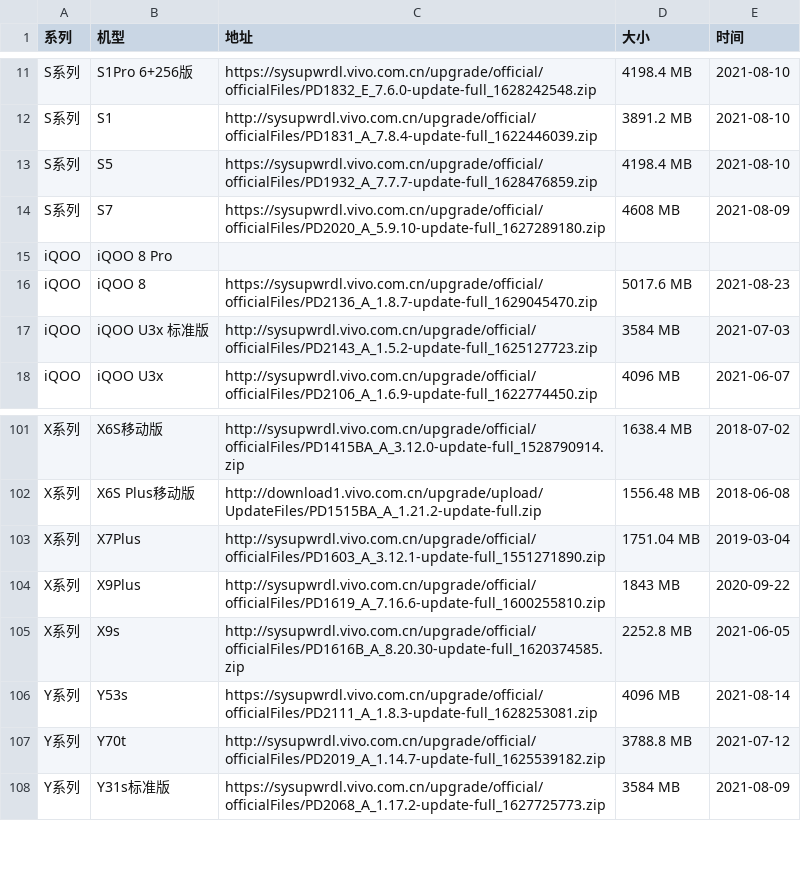
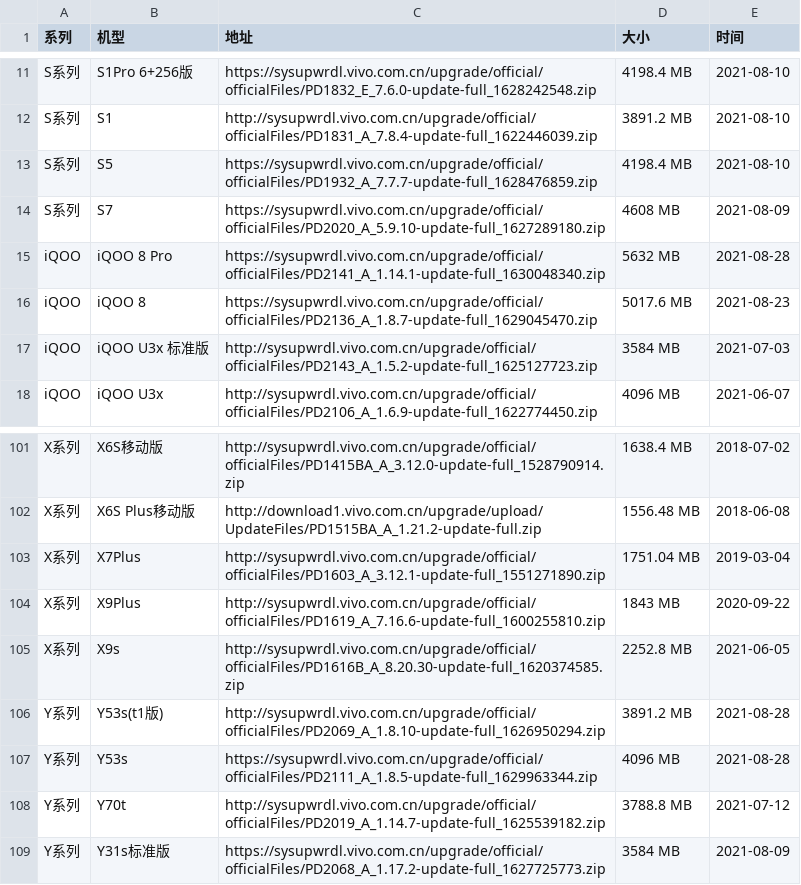
Before and after one commit to wuxianlin/get_android_data, a CSV file: data/vivo_rom.csv, drawn as a sheet; only a part is shown, gaps mark what is left out.

```diff
--- a/data/vivo_rom.csv
+++ b/data/vivo_rom.csv
@@ -14,3 +14,3 @@ S系列,S5,https://sysupwrdl.vivo.com.cn/upgrade/official/officialFiles/PD1932_A
 S系列,S7,https://sysupwrdl.vivo.com.cn/upgrade/official/officialFiles/PD2020_A_5.9.10-update-full_1627289180.zip,4608 MB,2021-08-09
-iQOO,iQOO 8 Pro,,,
+iQOO,iQOO 8 Pro,https://sysupwrdl.vivo.com.cn/upgrade/official/officialFiles/PD2141_A_1.14.1-update-full_1630048340.zip,5632 MB,2021-08-28
 iQOO,iQOO 8,https://sysupwrdl.vivo.com.cn/upgrade/official/officialFiles/PD2136_A_1.8.7-update-full_1629045470.zip,5017.6 MB,2021-08-23
@@ -105,3 +105,4 @@ X系列,X9Plus,http://sysupwrdl.vivo.com.cn/upgrade/official/officialFiles/PD161
 X系列,X9s,http://sysupwrdl.vivo.com.cn/upgrade/official/officialFiles/PD1616B_A_8.20.30-update-full_1620374585.zip,2252.8 MB,2021-06-05
-Y系列,Y53s,https://sysupwrdl.vivo.com.cn/upgrade/official/officialFiles/PD2111_A_1.8.3-update-full_1628253081.zip,4096 MB,2021-08-14
+Y系列,Y53s(t1版),http://sysupwrdl.vivo.com.cn/upgrade/official/officialFiles/PD2069_A_1.8.10-update-full_1626950294.zip,3891.2 MB,2021-08-28
+Y系列,Y53s,https://sysupwrdl.vivo.com.cn/upgrade/official/officialFiles/PD2111_A_1.8.5-update-full_1629963344.zip,4096 MB,2021-08-28
 Y系列,Y70t,http://sysupwrdl.vivo.com.cn/upgrade/official/officialFiles/PD2019_A_1.14.7-update-full_1625539182.zip,3788.8 MB,2021-07-12
```
Also changed, not shown: data/vivo_gms_devices.csv.
